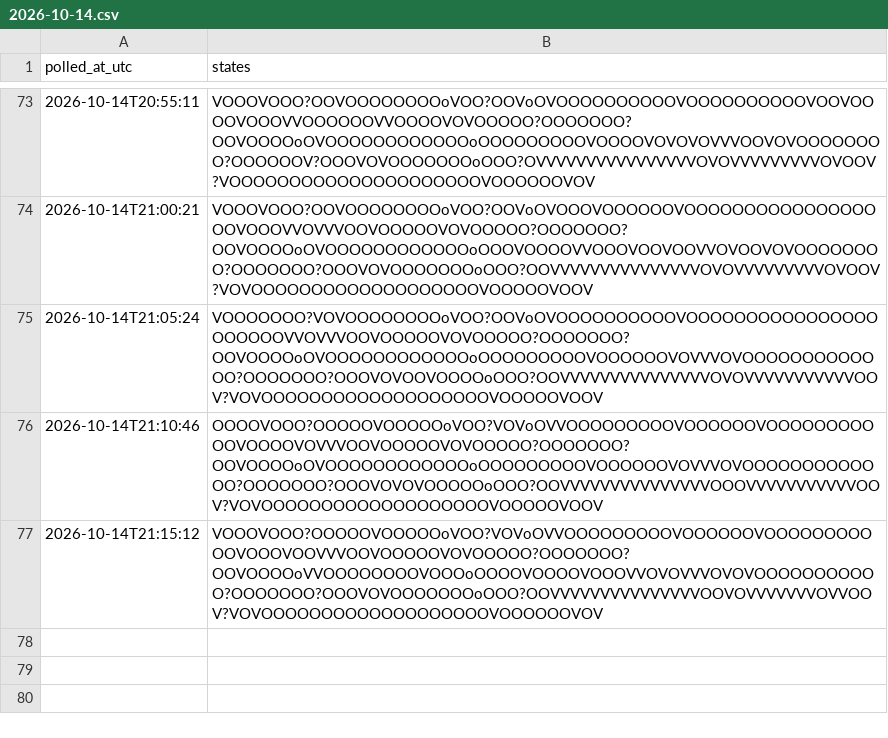
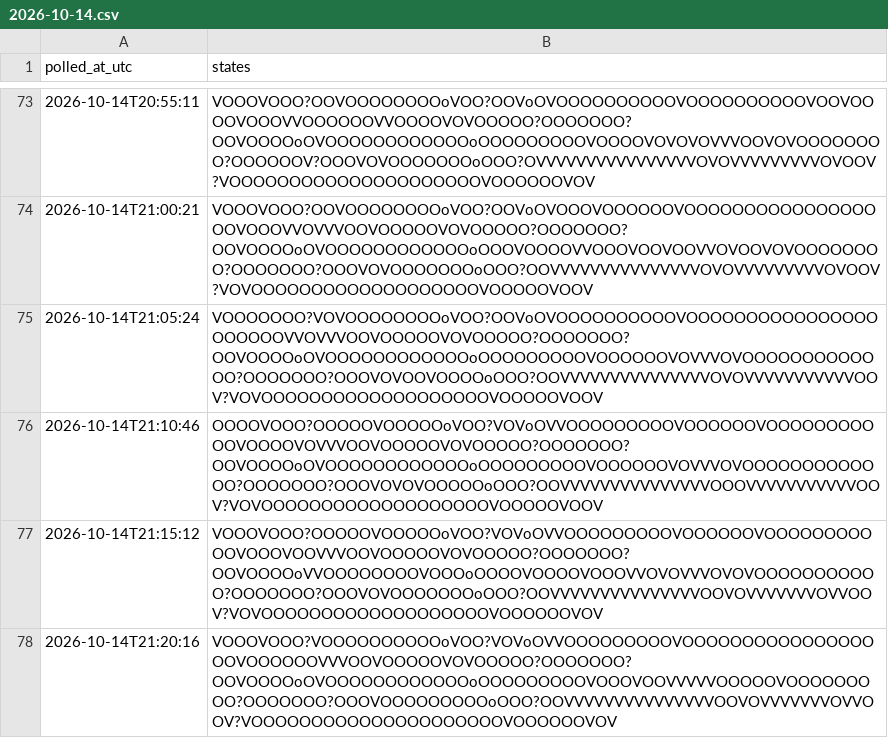
Before and after one commit to citina/curb-log, a CSV file: tools/data/ci/2026-10-14.csv, drawn as a sheet; only a part is shown, gaps mark what is left out; the diff names each change by its address in the sheet, - before the commit and + after, or states it on an @@ line.

Commit message:
poll 2026-10-14T21:20:17Z

```diff
--- a/tools/data/ci/2026-10-14.csv
+++ b/tools/data/ci/2026-10-14.csv
+row 78: 2026-10-14T21:20:16 | VOOOVOOO?VOOOOOOOOOOoVOO?VOVoOVVOOOOOOOOOVOOOOOOOOOOOOOOOOOOVOOOOOOVVVOOVOOOOOVOVOOOOO?OOOOOOO?OOVOOOOoOVOOOOOOOOOOOOoOOOOOOOOOVOOOVOOVVVVVOOOOOVOOOOOOOOO?OOOOOOO?OOOVOOOOOOOOOoOOO?OOVVVVVVVVVVVVVVVOOVOVVVVVVVOVVOOV?VOOOOOOOOOOOOOOOOOOOOOVOOOOOOVOV
```
